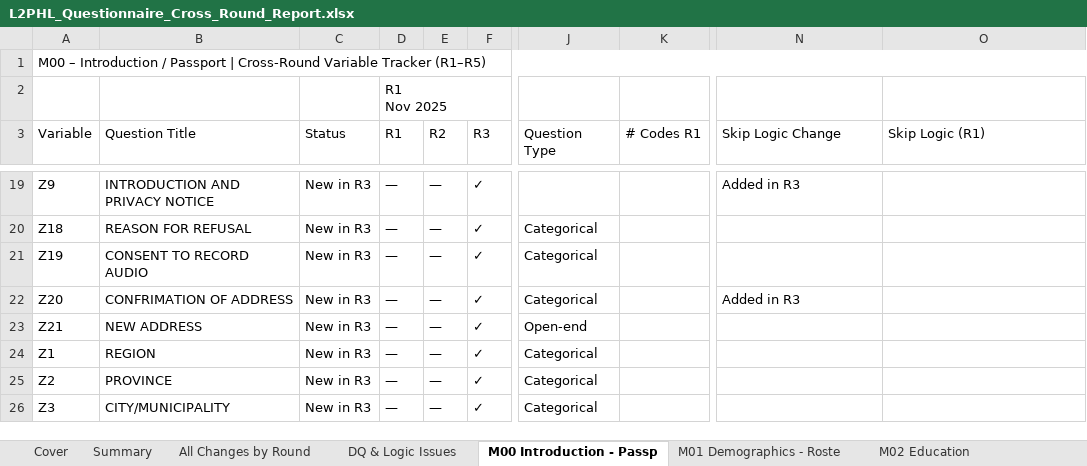
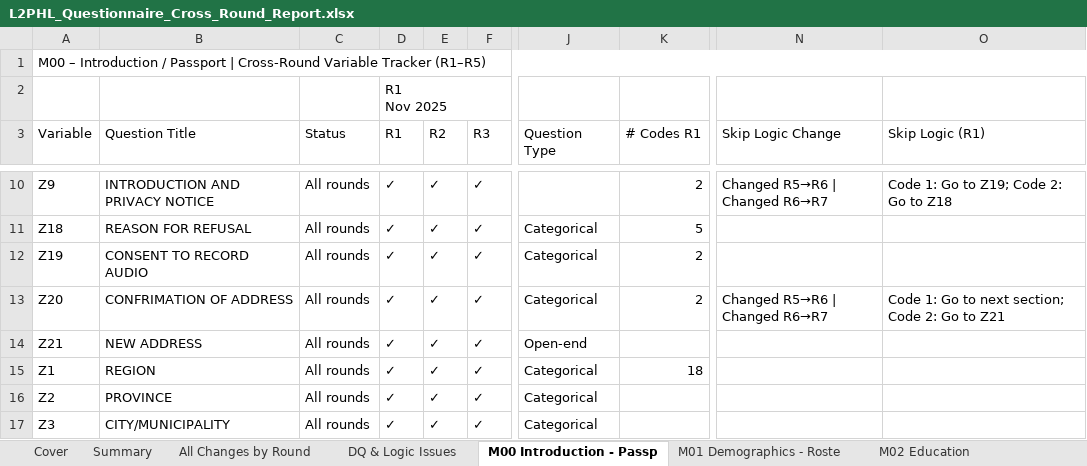
Before and after one commit to avraltod/L2PHL, an Excel workbook: CATI/Analysis/QC/output/L2PHL_Questionnaire_Cross_Round_Report.xlsx, sheet M00 Introduction - Passp, drawn as a sheet; only a part is shown, gaps mark what is left out; values as stored, in another font and other column widths than the file's, no cell formats; addresses are those after the commit; the diff covers the shown part only; the diff names each change by its address in the sheet, - before the commit and + after, or states it on an @@ line.

Commit message:
data(qc): refresh QC dashboard + cross-round report to the re-pooled R08 base (2026-06-29)
Re-ran update_pipeline against the re-pooled HF masters (R8=1115 HH, cleaned base);
dashboard + Excel regenerated so the R8 panel matches the storyline's source.

```diff
--- a/CATI/Analysis/QC/output/L2PHL_Questionnaire_Cross_Round_Report.xlsx (sheet M00 Introduction - Passp)
+++ b/CATI/Analysis/QC/output/L2PHL_Questionnaire_Cross_Round_Report.xlsx (sheet M00 Introduction - Passp)
-C10:C17 (Status): New in R3
+C10:C17 (Status): All rounds
-D10:D17 (R1): —
+D10:D17 (R1): ✓
-E10:E17 (R2): —
+E10:E17 (R2): ✓
-K10 (# Codes R1): (empty)
+K10 (# Codes R1): 2
-N10 (Skip Logic Change): Added in R3
+N10 (Skip Logic Change): Changed R5→R6 | Changed R6→R7
-O10 (Skip Logic (R1)): (empty)
+O10 (Skip Logic (R1)): Code 1: Go to Z19; Code 2: Go to Z18
-K11 (# Codes R1): (empty)
+K11 (# Codes R1): 5
-K12:K13 (# Codes R1): (empty)
+K12:K13 (# Codes R1): 2
-N13 (Skip Logic Change): Added in R3
+N13 (Skip Logic Change): Changed R5→R6 | Changed R6→R7
-O13 (Skip Logic (R1)): (empty)
+O13 (Skip Logic (R1)): Code 1: Go to next section; Code 2: Go to Z21
-K15 (# Codes R1): (empty)
+K15 (# Codes R1): 18
```
Also changed, not shown: 8 added rows, 9 removed rows and 29 edited cells elsewhere in this sheet, sheet All Changes by Round, sheet M03 Shocks, sheet M06 Finance, sheet M04 Employment, sheet M01 Demographics - Roste, sheet M09 Opinions & Views, 5 more sheets, cell formats, 1 other file.
